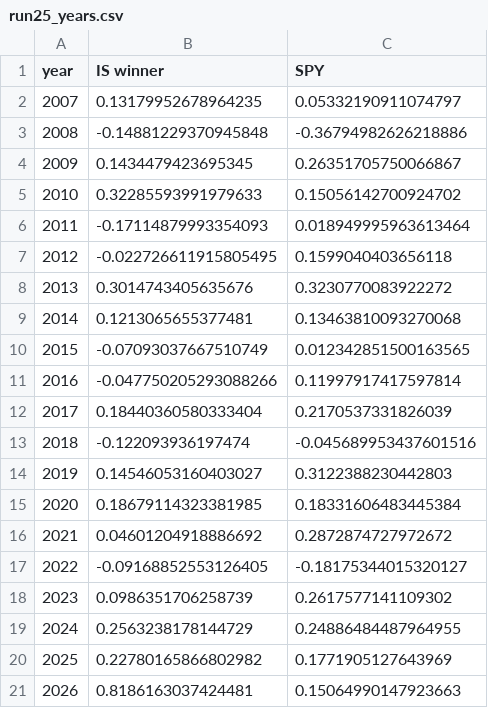
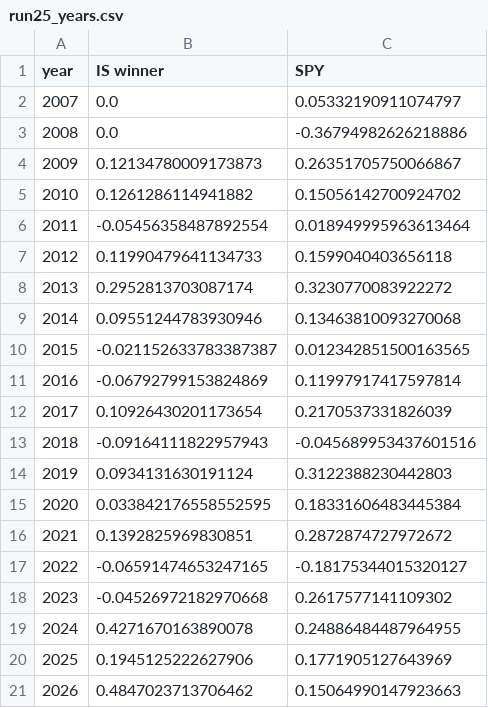
Before and after one commit to tim033976-cmd/ml-algo, a CSV file: results/run25_years.csv, drawn as a sheet.

```diff
--- a/results/run25_years.csv
+++ b/results/run25_years.csv
@@ -1,21 +1,21 @@
 year,IS winner,SPY
-2007,0.13179952678964235,0.05332190911074797
-2008,-0.14881229370945848,-0.36794982626218886
-2009,0.1434479423695345,0.26351705750066867
-2010,0.32285593991979633,0.15056142700924702
-2011,-0.17114879993354093,0.018949995963613464
-2012,-0.022726611915805495,0.1599040403656118
-2013,0.3014743405635676,0.3230770083922272
-2014,0.1213065655377481,0.13463810093270068
-2015,-0.07093037667510749,0.012342851500163565
-2016,-0.047750205293088266,0.11997917417597814
-2017,0.18440360580333404,0.2170537331826039
-2018,-0.122093936197474,-0.045689953437601516
-2019,0.14546053160403027,0.3122388230442803
-2020,0.18679114323381985,0.18331606483445384
-2021,0.04601204918886692,0.2872874727972672
-2022,-0.09168852553126405,-0.18175344015320127
-2023,0.0986351706258739,0.2617577141109302
-2024,0.2563238178144729,0.24886484487964955
-2025,0.22780165866802982,0.1771905127643969
-2026,0.8186163037424481,0.15064990147923663
+2007,0.0,0.05332190911074797
+2008,0.0,-0.36794982626218886
+2009,0.12134780009173873,0.26351705750066867
+2010,0.1261286114941882,0.15056142700924702
+2011,-0.05456358487892554,0.018949995963613464
+2012,0.11990479641134733,0.1599040403656118
+2013,0.2952813703087174,0.3230770083922272
+2014,0.09551244783930946,0.13463810093270068
+2015,-0.021152633783387387,0.012342851500163565
+2016,-0.06792799153824869,0.11997917417597814
+2017,0.10926430201173654,0.2170537331826039
+2018,-0.09164111822957943,-0.045689953437601516
+2019,0.0934131630191124,0.3122388230442803
+2020,0.033842176558552595,0.18331606483445384
+2021,0.1392825969830851,0.2872874727972672
+2022,-0.06591474653247165,-0.18175344015320127
+2023,-0.04526972182970668,0.2617577141109302
+2024,0.4271670163890078,0.24886484487964955
+2025,0.1945125222627906,0.1771905127643969
+2026,0.4847023713706462,0.15064990147923663
```
Also changed, not shown: results/history.csv, results/run25_best_is.csv, 13 other files.
